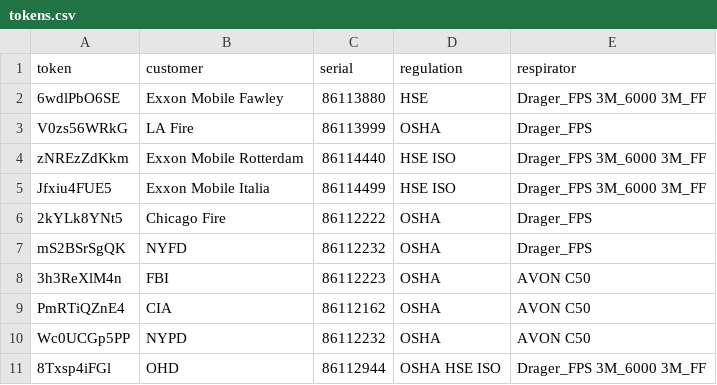
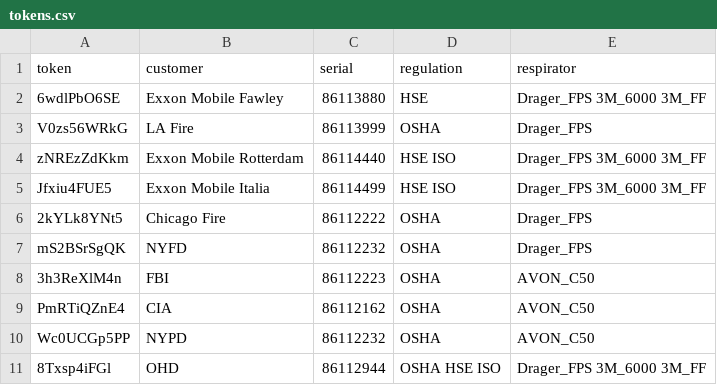
Before and after one commit to maciejnation/VirtualOperator, a CSV file: tokens.csv, drawn as a sheet.

Commit message:
Fix AVON C50 formatting in tokens.csv
Updated AVON C50 entries to use underscores instead of spaces.

```diff
--- a/tokens.csv
+++ b/tokens.csv
@@ -7,5 +7,5 @@ Jfxiu4FUE5, Exxon Mobile Italia, 86114499, HSE ISO, Drager_FPS 3M_6000 3M_FF
 mS2BSrSgQK, NYFD, 86112232, OSHA, Drager_FPS
-3h3ReXlM4n, FBI, 86112223, OSHA, AVON C50
-PmRTiQZnE4, CIA, 86112162, OSHA, AVON C50
-Wc0UCGp5PP, NYPD, 86112232, OSHA, AVON C50
+3h3ReXlM4n, FBI, 86112223, OSHA, AVON_C50
+PmRTiQZnE4, CIA, 86112162, OSHA, AVON_C50
+Wc0UCGp5PP, NYPD, 86112232, OSHA, AVON_C50
 8Txsp4iFGl, OHD, 86112944, OSHA HSE ISO, Drager_FPS 3M_6000 3M_FF
```
